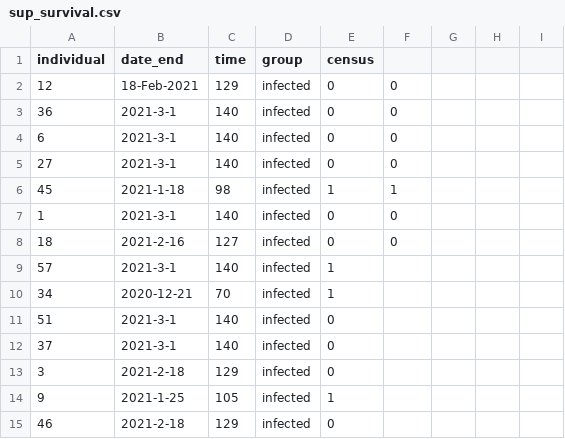
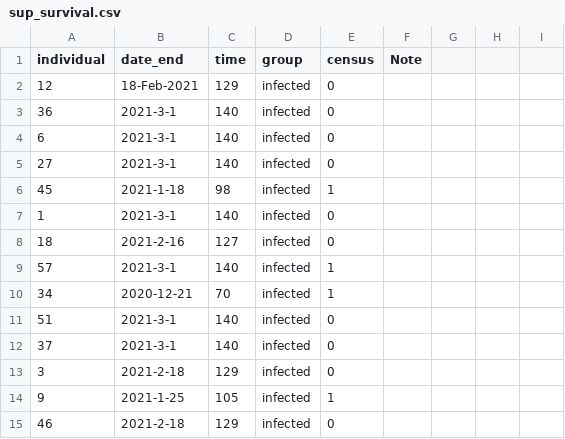
Before and after one commit to HakaiInstitute/hermitcrabparasites_abbott, a CSV file: data/sup_data/sup_survival.csv, drawn as a sheet; only a part is shown.

```diff
--- a/data/sup_data/sup_survival.csv
+++ b/data/sup_data/sup_survival.csv
@@ -1,9 +1,9 @@
-individual,date_end,time,group,census,,,,
-12,18-Feb-2021,129,infected,0,0,,,
-36,2021-3-1,140,infected,0,0,,,
-6,2021-3-1,140,infected,0,0,,,
-27,2021-3-1,140,infected,0,0,,,
-45,2021-1-18,98,infected,1,1,,,
-1,2021-3-1,140,infected,0,0,,,
-18,2021-2-16,127,infected,0,0,,,
+individual,date_end,time,group,census,Note,,,
+12,18-Feb-2021,129,infected,0,,,,
+36,2021-3-1,140,infected,0,,,,
+6,2021-3-1,140,infected,0,,,,
+27,2021-3-1,140,infected,0,,,,
+45,2021-1-18,98,infected,1,,,,
+1,2021-3-1,140,infected,0,,,,
+18,2021-2-16,127,infected,0,,,,
 57,2021-3-1,140,infected,1,,,,
```
Also changed, not shown: data/sup_data/sup_moult.csv.
